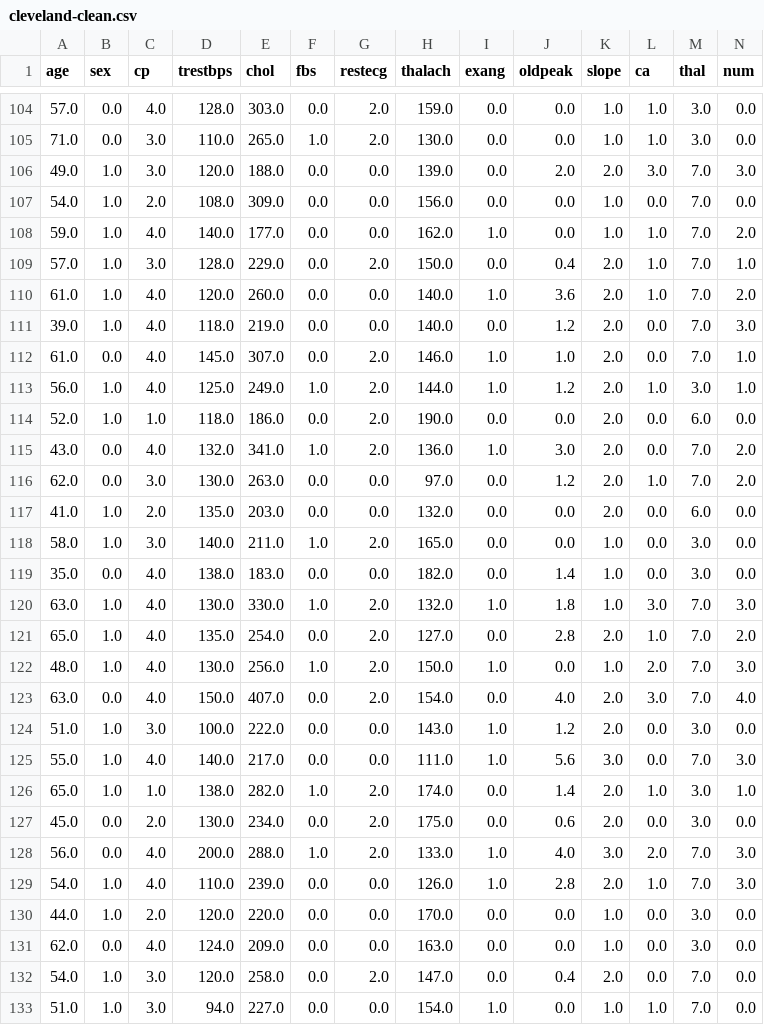
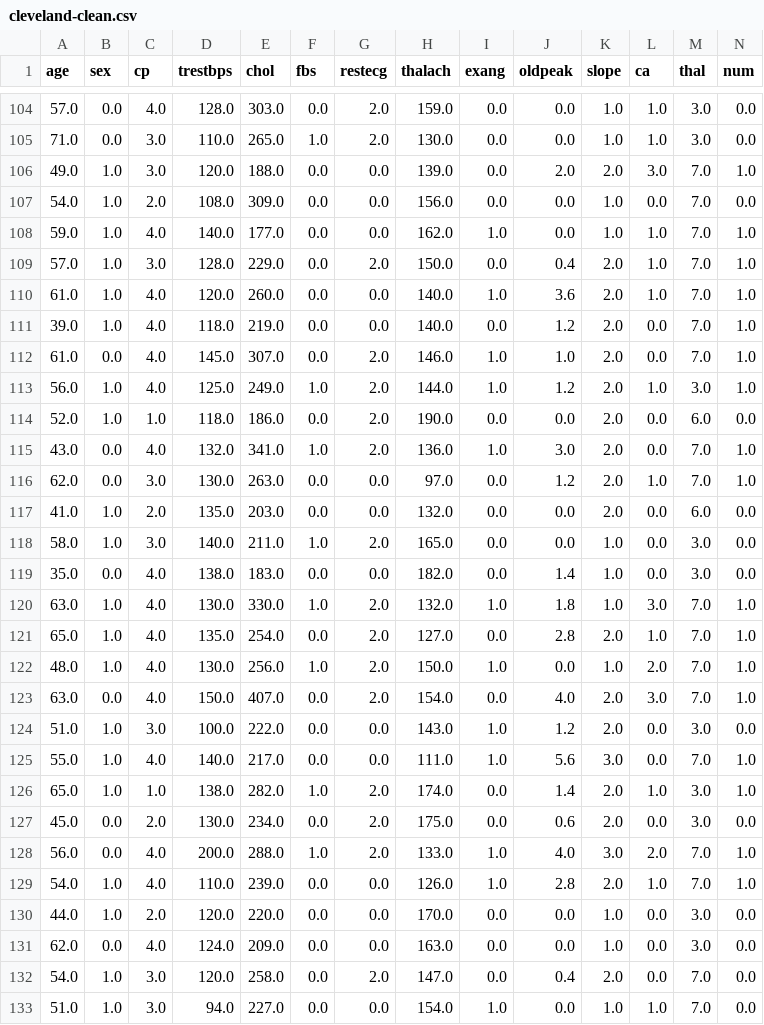
Before and after one commit to oliviawebber/psu-sum21-eds-final-project, a CSV file: data/cleveland-clean.csv, drawn as a sheet; only a part is shown, gaps mark what is left out; the diff covers the shown part only.

```diff
--- a/data/cleveland-clean.csv
+++ b/data/cleveland-clean.csv
@@ -105,8 +105,8 @@ age,sex,cp,trestbps,chol,fbs,restecg,thalach,exang,oldpeak,slope,ca,thal,num
 71.0,0.0,3.0,110.0,265.0,1.0,2.0,130.0,0.0,0.0,1.0,1.0,3.0,0.0
-49.0,1.0,3.0,120.0,188.0,0.0,0.0,139.0,0.0,2.0,2.0,3.0,7.0,3.0
+49.0,1.0,3.0,120.0,188.0,0.0,0.0,139.0,0.0,2.0,2.0,3.0,7.0,1.0
 54.0,1.0,2.0,108.0,309.0,0.0,0.0,156.0,0.0,0.0,1.0,0.0,7.0,0.0
-59.0,1.0,4.0,140.0,177.0,0.0,0.0,162.0,1.0,0.0,1.0,1.0,7.0,2.0
+59.0,1.0,4.0,140.0,177.0,0.0,0.0,162.0,1.0,0.0,1.0,1.0,7.0,1.0
 57.0,1.0,3.0,128.0,229.0,0.0,2.0,150.0,0.0,0.4,2.0,1.0,7.0,1.0
-61.0,1.0,4.0,120.0,260.0,0.0,0.0,140.0,1.0,3.6,2.0,1.0,7.0,2.0
-39.0,1.0,4.0,118.0,219.0,0.0,0.0,140.0,0.0,1.2,2.0,0.0,7.0,3.0
+61.0,1.0,4.0,120.0,260.0,0.0,0.0,140.0,1.0,3.6,2.0,1.0,7.0,1.0
+39.0,1.0,4.0,118.0,219.0,0.0,0.0,140.0,0.0,1.2,2.0,0.0,7.0,1.0
 61.0,0.0,4.0,145.0,307.0,0.0,2.0,146.0,1.0,1.0,2.0,0.0,7.0,1.0
@@ -114,4 +114,4 @@ age,sex,cp,trestbps,chol,fbs,restecg,thalach,exang,oldpeak,slope,ca,thal,num
 52.0,1.0,1.0,118.0,186.0,0.0,2.0,190.0,0.0,0.0,2.0,0.0,6.0,0.0
-43.0,0.0,4.0,132.0,341.0,1.0,2.0,136.0,1.0,3.0,2.0,0.0,7.0,2.0
-62.0,0.0,3.0,130.0,263.0,0.0,0.0,97.0,0.0,1.2,2.0,1.0,7.0,2.0
+43.0,0.0,4.0,132.0,341.0,1.0,2.0,136.0,1.0,3.0,2.0,0.0,7.0,1.0
+62.0,0.0,3.0,130.0,263.0,0.0,0.0,97.0,0.0,1.2,2.0,1.0,7.0,1.0
 41.0,1.0,2.0,135.0,203.0,0.0,0.0,132.0,0.0,0.0,2.0,0.0,6.0,0.0
@@ -119,12 +119,12 @@ age,sex,cp,trestbps,chol,fbs,restecg,thalach,exang,oldpeak,slope,ca,thal,num
 35.0,0.0,4.0,138.0,183.0,0.0,0.0,182.0,0.0,1.4,1.0,0.0,3.0,0.0
-63.0,1.0,4.0,130.0,330.0,1.0,2.0,132.0,1.0,1.8,1.0,3.0,7.0,3.0
-65.0,1.0,4.0,135.0,254.0,0.0,2.0,127.0,0.0,2.8,2.0,1.0,7.0,2.0
-48.0,1.0,4.0,130.0,256.0,1.0,2.0,150.0,1.0,0.0,1.0,2.0,7.0,3.0
-63.0,0.0,4.0,150.0,407.0,0.0,2.0,154.0,0.0,4.0,2.0,3.0,7.0,4.0
+63.0,1.0,4.0,130.0,330.0,1.0,2.0,132.0,1.0,1.8,1.0,3.0,7.0,1.0
+65.0,1.0,4.0,135.0,254.0,0.0,2.0,127.0,0.0,2.8,2.0,1.0,7.0,1.0
+48.0,1.0,4.0,130.0,256.0,1.0,2.0,150.0,1.0,0.0,1.0,2.0,7.0,1.0
+63.0,0.0,4.0,150.0,407.0,0.0,2.0,154.0,0.0,4.0,2.0,3.0,7.0,1.0
 51.0,1.0,3.0,100.0,222.0,0.0,0.0,143.0,1.0,1.2,2.0,0.0,3.0,0.0
-55.0,1.0,4.0,140.0,217.0,0.0,0.0,111.0,1.0,5.6,3.0,0.0,7.0,3.0
+55.0,1.0,4.0,140.0,217.0,0.0,0.0,111.0,1.0,5.6,3.0,0.0,7.0,1.0
 65.0,1.0,1.0,138.0,282.0,1.0,2.0,174.0,0.0,1.4,2.0,1.0,3.0,1.0
 45.0,0.0,2.0,130.0,234.0,0.0,2.0,175.0,0.0,0.6,2.0,0.0,3.0,0.0
-56.0,0.0,4.0,200.0,288.0,1.0,2.0,133.0,1.0,4.0,3.0,2.0,7.0,3.0
-54.0,1.0,4.0,110.0,239.0,0.0,0.0,126.0,1.0,2.8,2.0,1.0,7.0,3.0
+56.0,0.0,4.0,200.0,288.0,1.0,2.0,133.0,1.0,4.0,3.0,2.0,7.0,1.0
+54.0,1.0,4.0,110.0,239.0,0.0,0.0,126.0,1.0,2.8,2.0,1.0,7.0,1.0
 44.0,1.0,2.0,120.0,220.0,0.0,0.0,170.0,0.0,0.0,1.0,0.0,3.0,0.0
```
Also changed, not shown: 62 edited cells elsewhere in this file, data/hungarian-clean.csv, data/long-beach-va-clean.csv, 7 other files.
